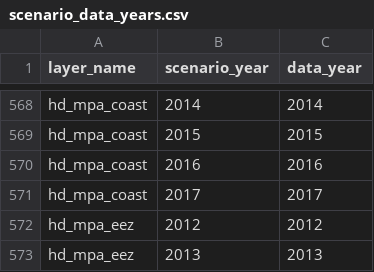
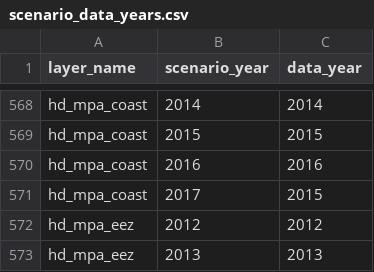
Before and after one commit to OHI-Science/tza, a CSV file: region2017/conf/scenario_data_years.csv, drawn as a sheet; only a part is shown, gaps mark what is left out.

Commit message:
updated scenario data years for mpa_coast layer.

```diff
--- a/region2017/conf/scenario_data_years.csv
+++ b/region2017/conf/scenario_data_years.csv
@@ -570,3 +570,3 @@ hd_mpa_coast,2015,2015
 hd_mpa_coast,2016,2016
-hd_mpa_coast,2017,2017
+hd_mpa_coast,2017,2015
 hd_mpa_eez,2012,2012
```
